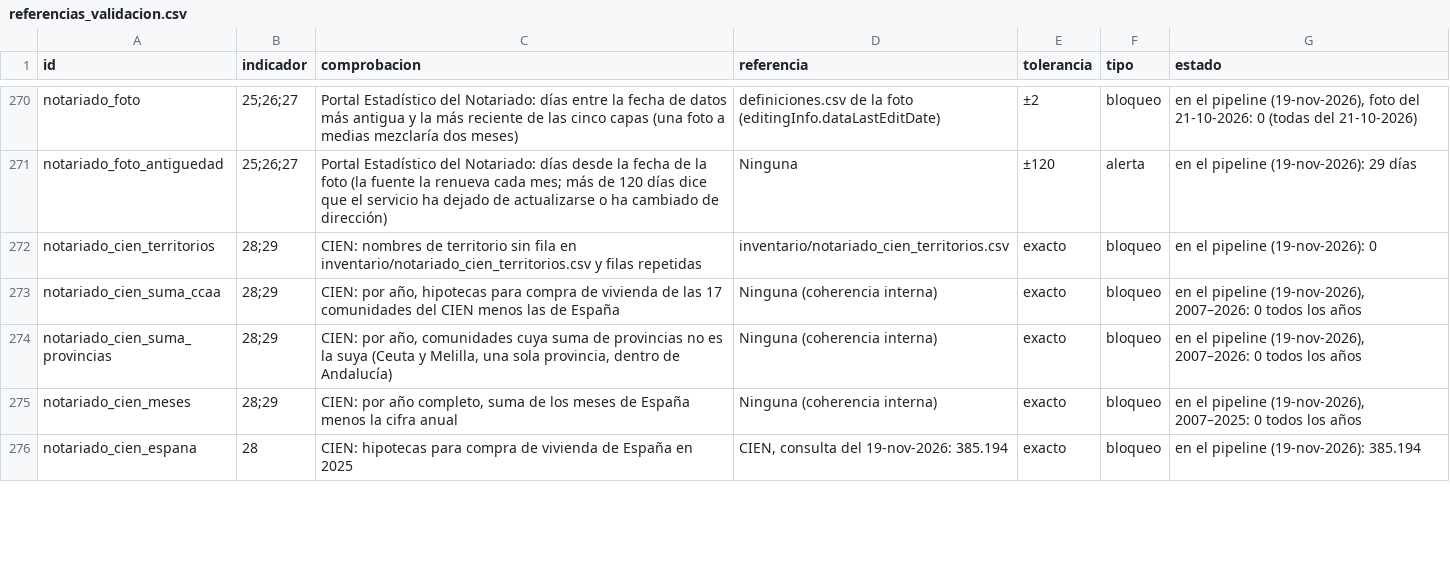
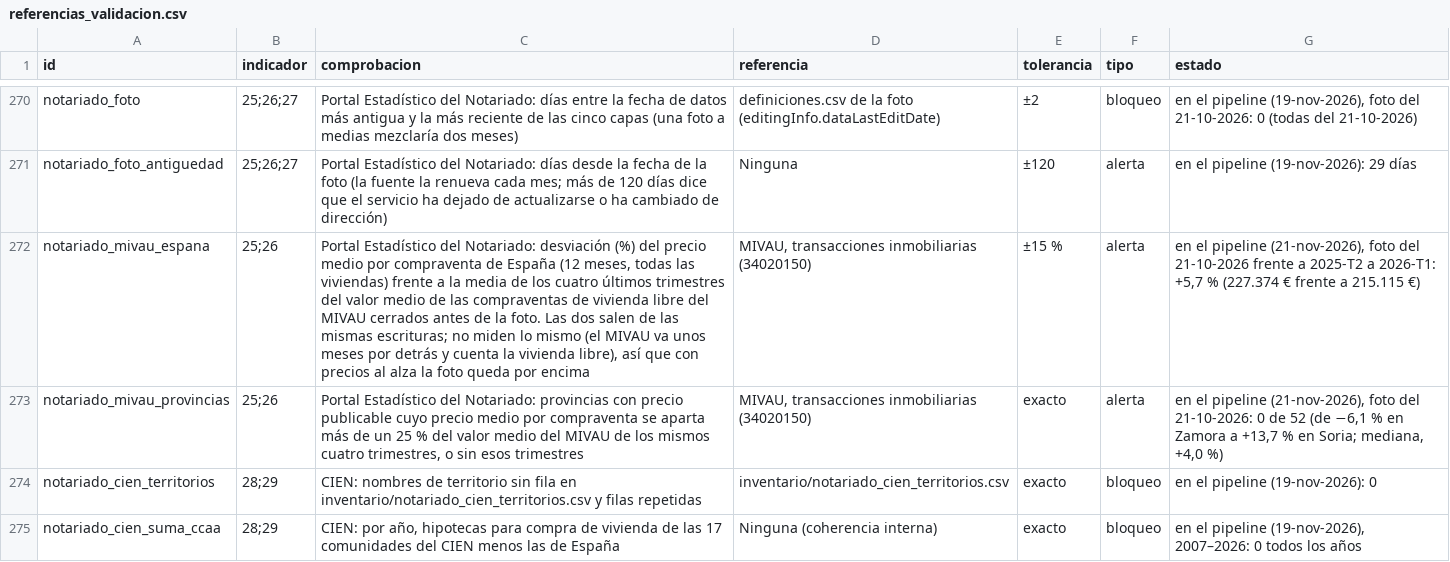
Before and after one commit to gastiaso/de-renta-en-renta, a CSV file: inventario/referencias_validacion.csv, drawn as a sheet; only a part is shown, gaps mark what is left out; the shorter side is filled out with more unchanged rows; the diff names each change by its address in the sheet, - before the commit and + after, or states it on an @@ line.

Commit message:
Notariado: aviso de coherencia con el valor medio escriturado del MIVAU
- comprobar_notariado_mivau() y el objetivo validacion_notariado_mivau: dos
  alertas que comparan el precio medio por compraventa de la foto del Portal
  Estadístico con el valor medio de las compraventas de vivienda libre del
  MIVAU, en los cuatro últimos trimestres cerrados antes de la foto.
  notariado_mivau_espana (±15 %): +5,7 %. notariado_mivau_provincias (más de
  un 25 %): 0 de 52.
- Con el precio y no con el número de compraventas: del MIVAU el atlas tiene
  el valor medio, no el recuento, que pediría una descarga nueva (por decidir).
- Pruebas con trimestres inventados; nota metodológica (las dos versiones),
  especificación, inventario de compuertas e índice de R.
- Backlog: flujo de pruebas en GitHub (tarea 54), comprobado en sus registros.
- Ninguna cifra publicada cambia.

```diff
--- a/inventario/referencias_validacion.csv
+++ b/inventario/referencias_validacion.csv
+row 272: notariado_mivau_espana | 25;26 | Portal Estadístico del Notariado: desviación (%) del precio medio por compraventa de España (12 meses, todas las viviendas) frente a la media de los cuatro últimos trimestres del valor medio de las compraventas de vivienda libre del MIVAU cerrados antes de la foto. Las dos salen de las mismas escrituras; no miden lo mismo (el MIVAU va unos meses por detrás y cuenta la vivienda libre), así que con precios al alza la foto queda por encima | MIVAU, transacciones inmobiliarias (34020150) | ±15 % | alerta | en el pipeline (21-nov-2026), foto del 21-10-2026 frente a 2025-T2 a 2026-T1: +5,7 % (227.374 € frente a 215.115 €)
+row 273: notariado_mivau_provincias | 25;26 | Portal Estadístico del Notariado: provincias con precio publicable cuyo precio medio por compraventa se aparta más de un 25 % del valor medio del MIVAU de los mismos cuatro trimestres, o sin esos trimestres | MIVAU, transacciones inmobiliarias (34020150) | exacto | alerta | en el pipeline (21-nov-2026), foto del 21-10-2026: 0 de 52 (de −6,1 % en Zamora a +13,7 % en Soria; mediana, +4,0 %)
```
Also changed, not shown: 9 other files.
